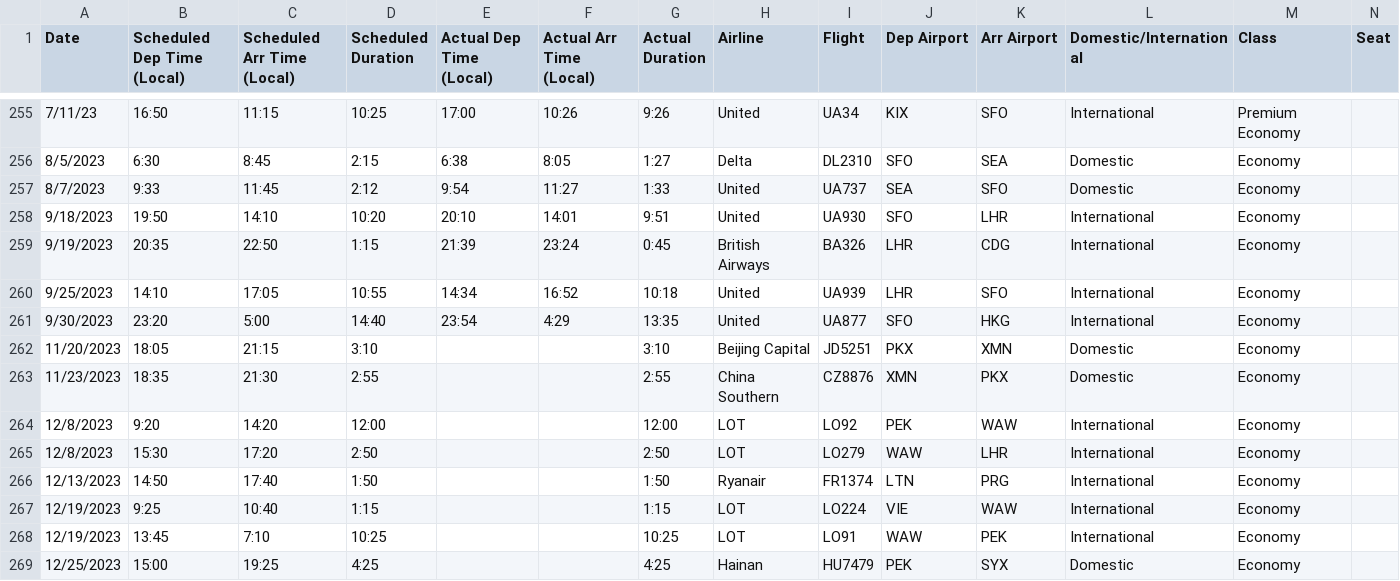
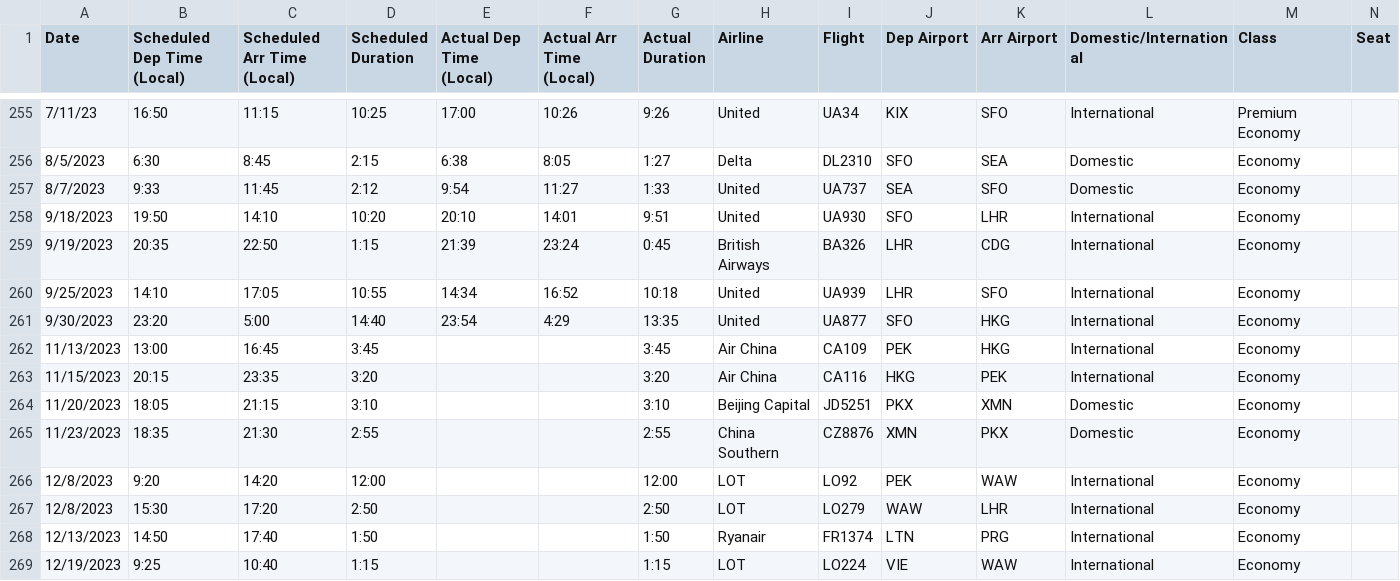
Before and after one commit to picrazy2/picrazy2.github.io, a CSV file: flightlog/flightlog.csv, drawn as a sheet; only a part is shown, gaps mark what is left out; the shorter side is filled out with more unchanged rows; rows hold the shown columns only; the diff names each change by its address in the sheet, - before the commit and + after, or states it on an @@ line.

```diff
--- a/flightlog/flightlog.csv
+++ b/flightlog/flightlog.csv
+row 262: 11/13/2023 | 13:00 | 16:45 | 3:45 |  |  | 3:45 | Air China | CA109 | PEK | HKG | International | Economy
+row 263: 11/15/2023 | 20:15 | 23:35 | 3:20 |  |  | 3:20 | Air China | CA116 | HKG | PEK | International | Economy
```
Also changed, not shown: flightlog/full_df.csv, 22 other files.
